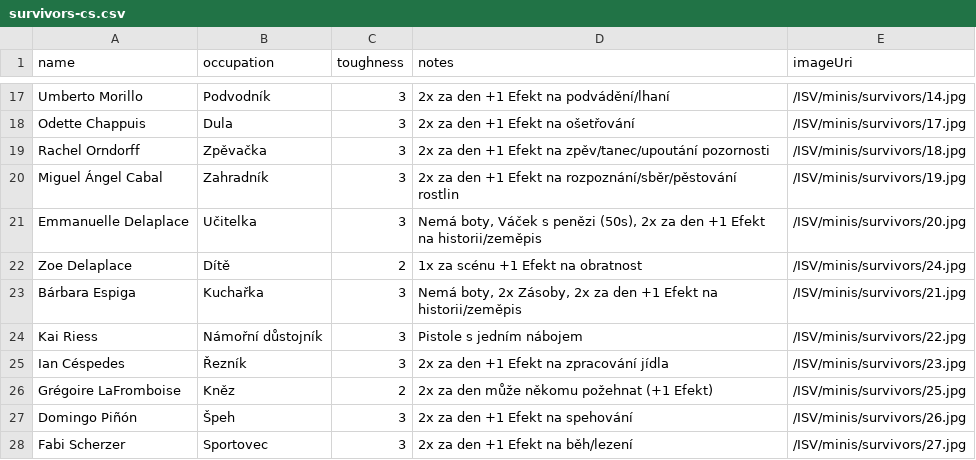
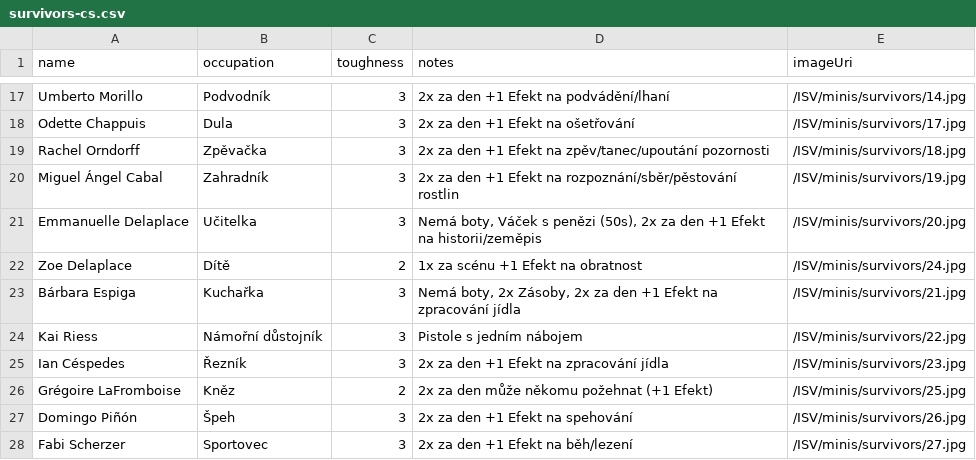
Before and after one commit to tomasreichmann/board-game-prototypes, a CSV file: src/prototypes/kick-ass-cards/data/survivors-cs.csv, drawn as a sheet; only a part is shown, gaps mark what is left out.

```diff
--- a/src/prototypes/kick-ass-cards/data/survivors-cs.csv
+++ b/src/prototypes/kick-ass-cards/data/survivors-cs.csv
@@ -22,3 +22,3 @@
 "Zoe Delaplace","Dítě",2,"1x za scénu +1 Efekt na obratnost","/ISV/minis/survivors/24.jpg"
-"Bárbara Espiga","Kuchařka",3,"Nemá boty, 2x Zásoby, 2x za den +1 Efekt na historii/zeměpis","/ISV/minis/survivors/21.jpg"
+"Bárbara Espiga","Kuchařka",3,"Nemá boty, 2x Zásoby, 2x za den +1 Efekt na zpracování jídla","/ISV/minis/survivors/21.jpg"
 "Kai Riess","Námořní důstojník",3,"Pistole s jedním nábojem","/ISV/minis/survivors/22.jpg"
```
Also changed, not shown: 28 other files.
